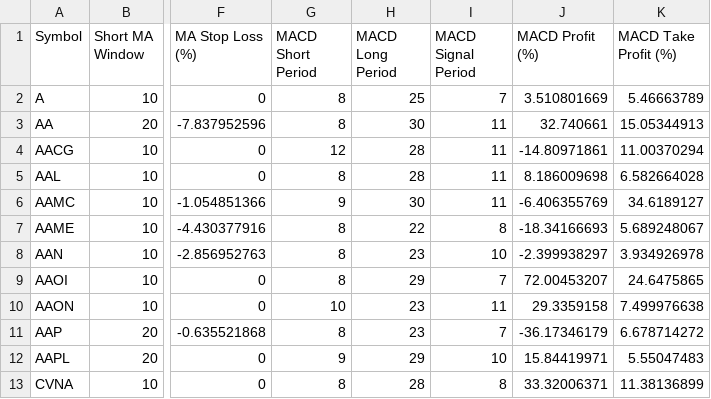
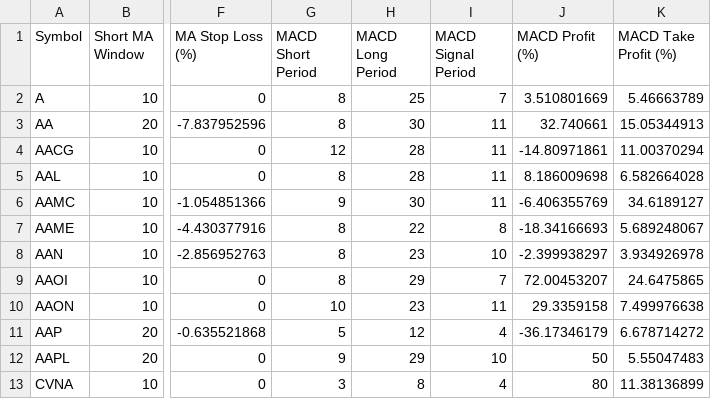
Before and after one commit to stashkiv-m/telegram_bot_2.1, a CSV file: developer_functions/stock_dev/stock_backtest_optimized_test.csv, drawn as a sheet; only a part is shown, gaps mark what is left out; the diff names each change by its address in the sheet, - before the commit and + after, or states it on an @@ line.

```diff
--- a/developer_functions/stock_dev/stock_backtest_optimized_test.csv
+++ b/developer_functions/stock_dev/stock_backtest_optimized_test.csv
-G11 (MACD Short Period): 8
+G11 (MACD Short Period): 5
-H11 (MACD Long Period): 23
+H11 (MACD Long Period): 12
-I11 (MACD Signal Period): 7
+I11 (MACD Signal Period): 4
-J12 (MACD Profit (%)): 15.84419971
+J12 (MACD Profit (%)): 50
-G13 (MACD Short Period): 8
+G13 (MACD Short Period): 3
-H13 (MACD Long Period): 28
+H13 (MACD Long Period): 8
-I13 (MACD Signal Period): 8
+I13 (MACD Signal Period): 4
-J13 (MACD Profit (%)): 33.32006371
+J13 (MACD Profit (%)): 80
```
Also changed, not shown: developer_functions/stock_dev/stock_signal.csv, 7 other files.
